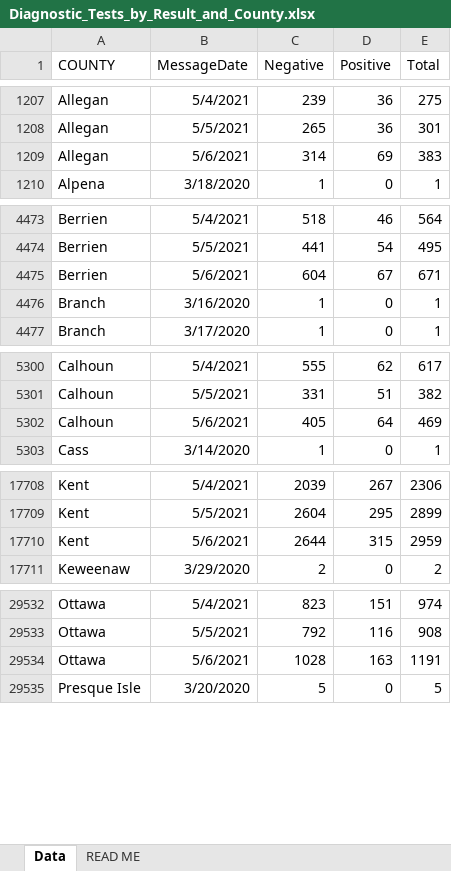
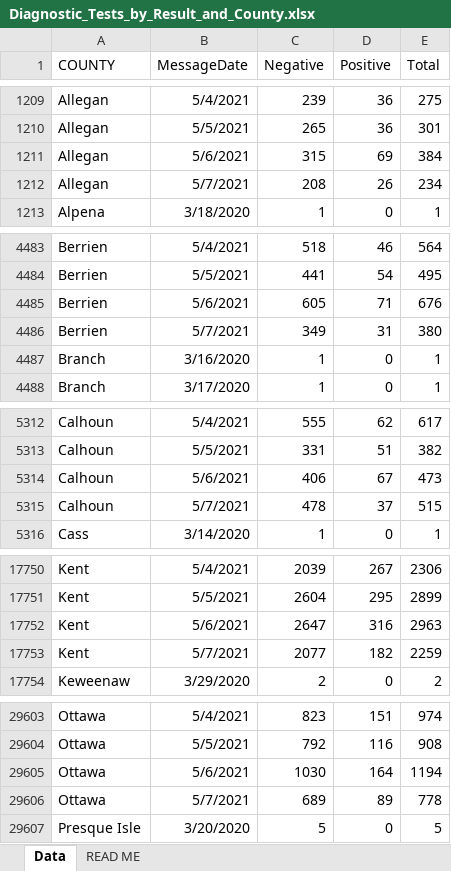
Before and after one commit to damaneice/covid-19, an Excel workbook: src/data/Diagnostic_Tests_by_Result_and_County.xlsx, sheet Data, drawn as a sheet; only a part is shown, gaps mark what is left out; values as stored, in another font and other column widths than the file's, no borders; addresses are those after the commit; the diff covers the shown part only; the diff names each change by its address in the sheet, - before the commit and + after, or states it on an @@ line.

Commit message:
Update Covid case data 202105090803

```diff
--- a/src/data/Diagnostic_Tests_by_Result_and_County.xlsx (sheet Data)
+++ b/src/data/Diagnostic_Tests_by_Result_and_County.xlsx (sheet Data)
-C1211 (Negative): 314
+C1211 (Negative): 315
-E1211 (Total): 383
+E1211 (Total): 384
+row 1212: Allegan | 5/7/2021 | 208 | 26 | 234
-C4485 (Negative): 604
+C4485 (Negative): 605
-D4485 (Positive): 67
+D4485 (Positive): 71
-E4485 (Total): 671
+E4485 (Total): 676
+row 4486: Berrien | 5/7/2021 | 349 | 31 | 380
-C5314 (Negative): 405
+C5314 (Negative): 406
-D5314 (Positive): 64
+D5314 (Positive): 67
-E5314 (Total): 469
+E5314 (Total): 473
+row 5315: Calhoun | 5/7/2021 | 478 | 37 | 515
-C17752 (Negative): 2644
+C17752 (Negative): 2647
-D17752 (Positive): 315
+D17752 (Positive): 316
-E17752 (Total): 2959
+E17752 (Total): 2963
+row 17753: Kent | 5/7/2021 | 2077 | 182 | 2259
-C29605 (Negative): 1028
+C29605 (Negative): 1030
-D29605 (Positive): 163
+D29605 (Positive): 164
-E29605 (Total): 1191
+E29605 (Total): 1194
+row 29606: Ottawa | 5/7/2021 | 689 | 89 | 778
```
Also changed, not shown: 81 added rows and 26 edited cells elsewhere in this sheet.
